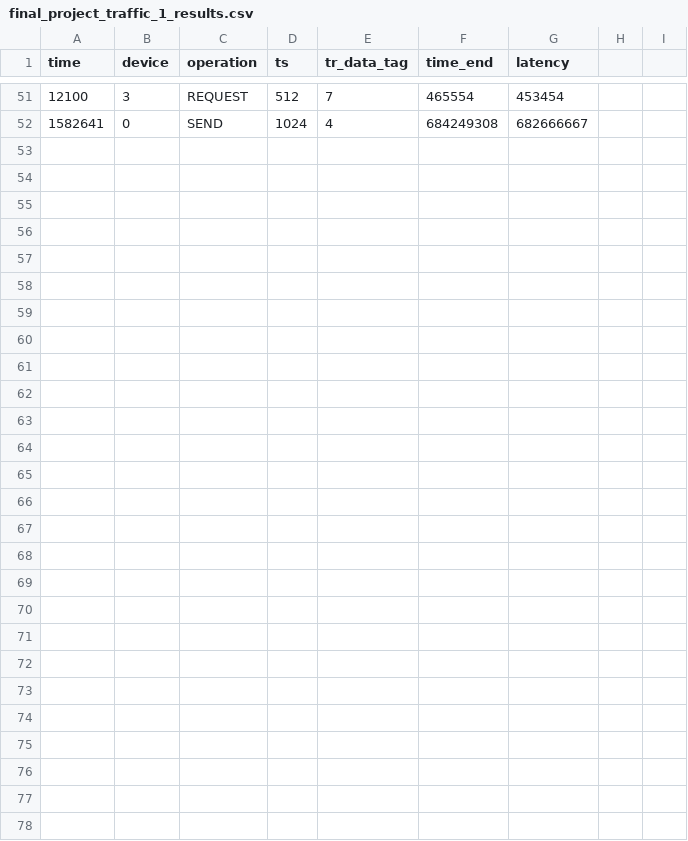
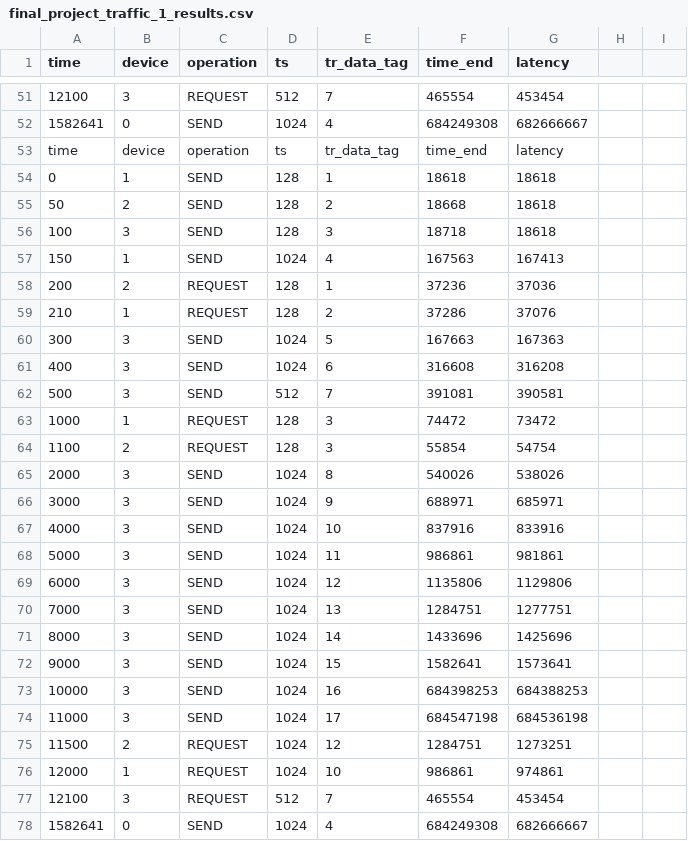
Before and after one commit to j1mb0/Ece485_Final_Project, a CSV file: ECE485_SatHub/ECE485_SatHub/bin/Debug/final_project_traffic_1_results.csv, drawn as a sheet; only a part is shown, gaps mark what is left out; the diff names each change by its address in the sheet, - before the commit and + after, or states it on an @@ line.

```diff
--- a/ECE485_SatHub/ECE485_SatHub/bin/Debug/final_project_traffic_1_results.csv
+++ b/ECE485_SatHub/ECE485_SatHub/bin/Debug/final_project_traffic_1_results.csv
+row 53: time | device | operation | ts | tr_data_tag | time_end | latency
+row 54: 0 | 1 | SEND | 128 | 1 | 18618 | 18618
+row 55: 50 | 2 | SEND | 128 | 2 | 18668 | 18618
+row 56: 100 | 3 | SEND | 128 | 3 | 18718 | 18618
+row 57: 150 | 1 | SEND | 1024 | 4 | 167563 | 167413
+row 58: 200 | 2 | REQUEST | 128 | 1 | 37236 | 37036
+row 59: 210 | 1 | REQUEST | 128 | 2 | 37286 | 37076
+row 60: 300 | 3 | SEND | 1024 | 5 | 167663 | 167363
+row 61: 400 | 3 | SEND | 1024 | 6 | 316608 | 316208
+row 62: 500 | 3 | SEND | 512 | 7 | 391081 | 390581
+row 63: 1000 | 1 | REQUEST | 128 | 3 | 74472 | 73472
+row 64: 1100 | 2 | REQUEST | 128 | 3 | 55854 | 54754
+row 65: 2000 | 3 | SEND | 1024 | 8 | 540026 | 538026
+row 66: 3000 | 3 | SEND | 1024 | 9 | 688971 | 685971
+row 67: 4000 | 3 | SEND | 1024 | 10 | 837916 | 833916
+row 68: 5000 | 3 | SEND | 1024 | 11 | 986861 | 981861
+row 69: 6000 | 3 | SEND | 1024 | 12 | 1135806 | 1129806
+row 70: 7000 | 3 | SEND | 1024 | 13 | 1284751 | 1277751
+row 71: 8000 | 3 | SEND | 1024 | 14 | 1433696 | 1425696
+row 72: 9000 | 3 | SEND | 1024 | 15 | 1582641 | 1573641
+row 73: 10000 | 3 | SEND | 1024 | 16 | 684398253 | 684388253
+row 74: 11000 | 3 | SEND | 1024 | 17 | 684547198 | 684536198
+row 75: 11500 | 2 | REQUEST | 1024 | 12 | 1284751 | 1273251
+row 76: 12000 | 1 | REQUEST | 1024 | 10 | 986861 | 974861
+row 77: 12100 | 3 | REQUEST | 512 | 7 | 465554 | 453454
+row 78: 1582641 | 0 | SEND | 1024 | 4 | 684249308 | 682666667
```
Also changed, not shown: 17 other files.
